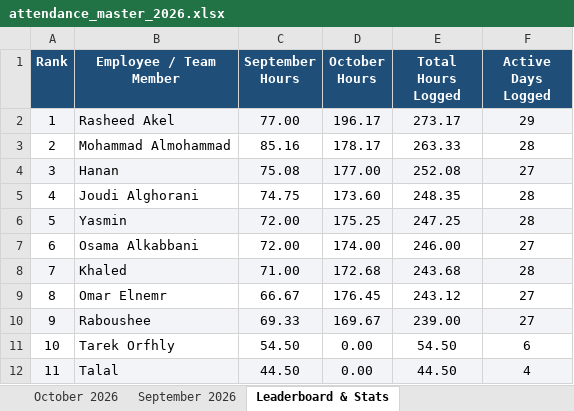
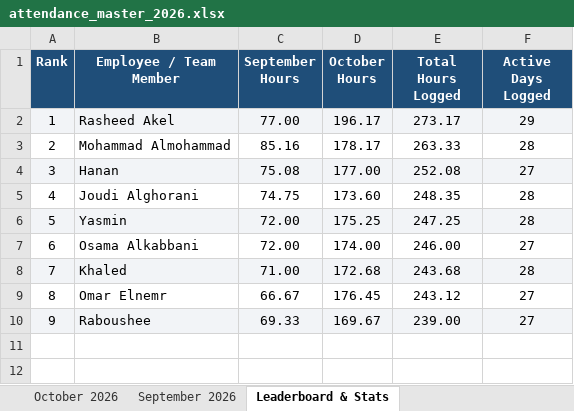
Before and after one commit to xionforbusiness-glitch/aethelgard-vault, an Excel workbook: attendance_master_2026.xlsx, sheet Leaderboard & Stats, drawn as a sheet; values as stored, in another font and other column widths than the file's, no borders; the diff names each change by its address in the sheet, - before the commit and + after, or states it on an @@ line.

```diff
--- a/attendance_master_2026.xlsx (sheet Leaderboard & Stats)
+++ b/attendance_master_2026.xlsx (sheet Leaderboard & Stats)
-row 11: 10 | Tarek Orfhly | 54.50 | 0.00 | 54.50 | 6
-row 12: 11 | Talal | 44.50 | 0.00 | 44.50 | 4
```
Also changed, not shown: sheet October 2026, sheet September 2026, attendance_team_individual_tabs_2026.xlsx, 2 other files.
